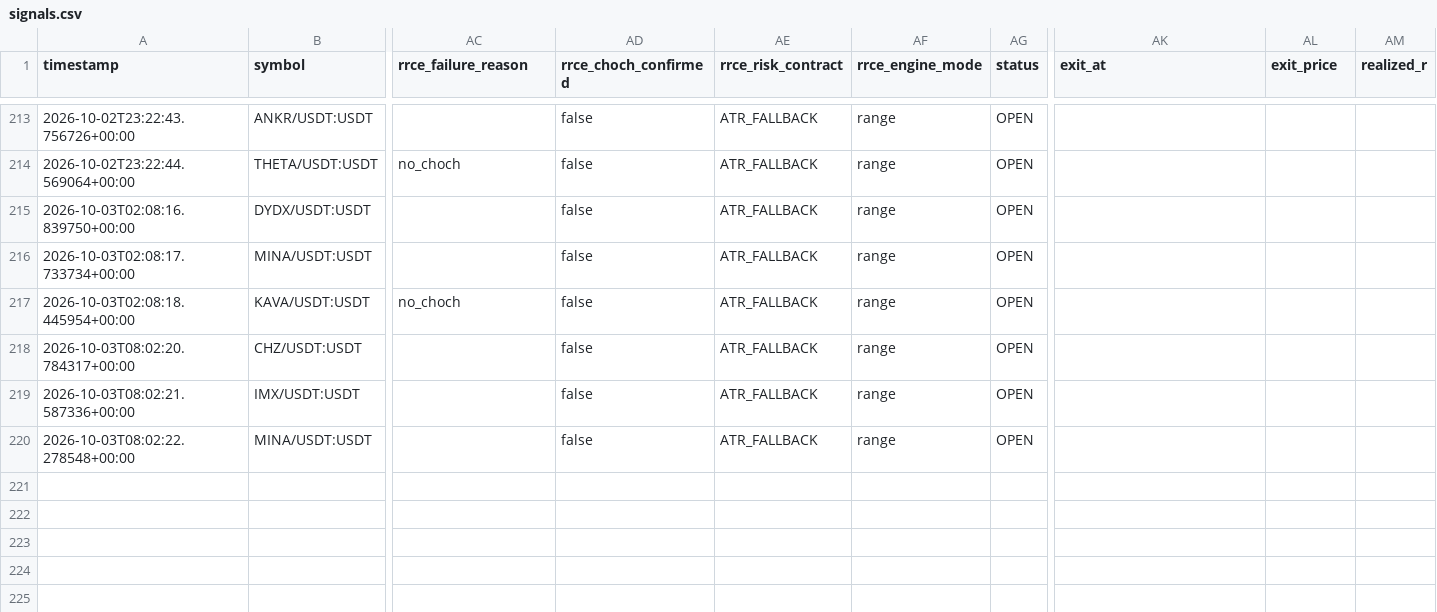
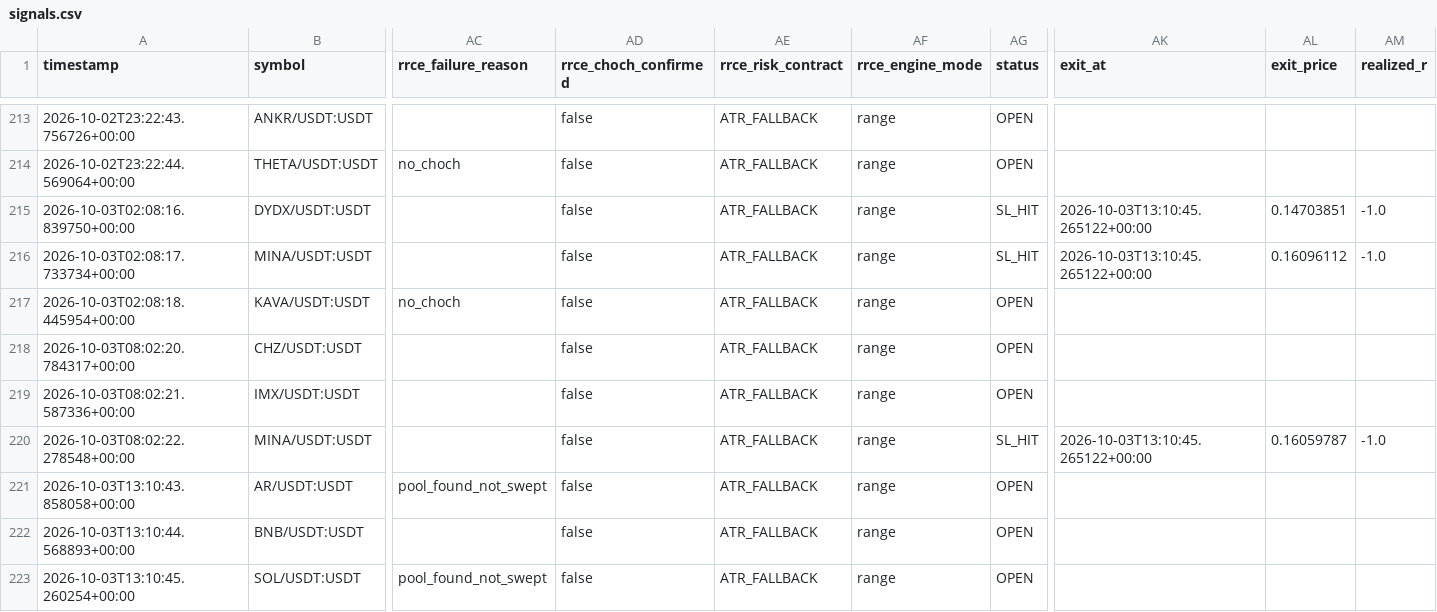
Before and after one commit to Mystgraider/ai-crypto-scan, a CSV file: storage/signals.csv, drawn as a sheet; only a part is shown, gaps mark what is left out; rows hold the shown columns only; the diff names each change by its address in the sheet, - before the commit and + after, or states it on an @@ line.

```diff
--- a/storage/signals.csv
+++ b/storage/signals.csv
-AG215:AG216 (status): OPEN
+AG215:AG216 (status): SL_HIT
-AK215:AK216 (exit_at): (empty)
+AK215:AK216 (exit_at): 2026-10-03T13:10:45.265122+00:00
-AL215 (exit_price): (empty)
+AL215 (exit_price): 0.14703851
-AM215:AM216 (realized_r): (empty)
+AM215:AM216 (realized_r): -1.0
-AL216 (exit_price): (empty)
+AL216 (exit_price): 0.16096112
-AG220 (status): OPEN
+AG220 (status): SL_HIT
-AK220 (exit_at): (empty)
+AK220 (exit_at): 2026-10-03T13:10:45.265122+00:00
-AL220 (exit_price): (empty)
+AL220 (exit_price): 0.16059787
-AM220 (realized_r): (empty)
+AM220 (realized_r): -1.0
+row 221: 2026-10-03T13:10:43.858058+00:00 | AR/USDT:USDT | pool_found_not_swept | false | ATR_FALLBACK | range | OPEN
+row 222: 2026-10-03T13:10:44.568893+00:00 | BNB/USDT:USDT |  | false | ATR_FALLBACK | range | OPEN
+row 223: 2026-10-03T13:10:45.260254+00:00 | SOL/USDT:USDT | pool_found_not_swept | false | ATR_FALLBACK | range | OPEN
```
Also changed, not shown: 4 other files.
